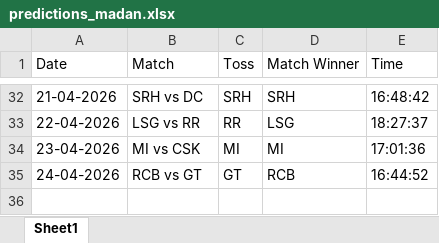
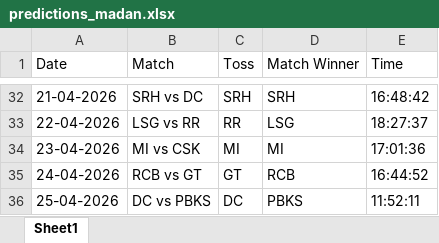
Before and after one commit to krshnavij/IPL_2025, an Excel workbook: predictions_madan.xlsx, sheet Sheet1, drawn as a sheet; only a part is shown, gaps mark what is left out; values as stored, in another font and other column widths than the file's, no borders; the diff names each change by its address in the sheet, - before the commit and + after, or states it on an @@ line.

Commit message:
Update user predictions

```diff
--- a/predictions_madan.xlsx (sheet Sheet1)
+++ b/predictions_madan.xlsx (sheet Sheet1)
+row 36: 25-04-2026 | DC vs PBKS | DC | PBKS | 11:52:11
```
